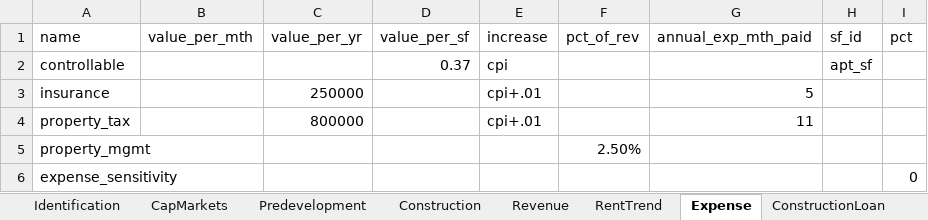
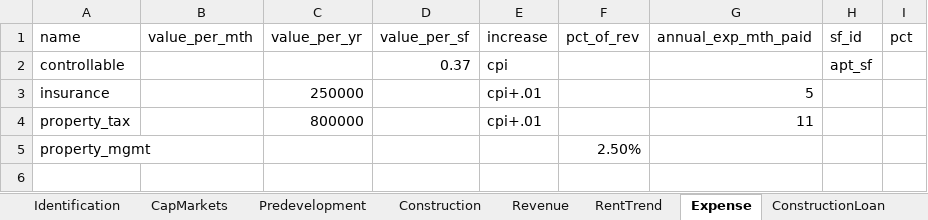
Before and after one commit to karlpolen/nus_apartment, an Excel workbook: Apt_app/modera_decatur.xlsx, sheet Expense, drawn as a sheet; values as stored, in another font and other column widths than the file's, no borders; the diff names each change by its address in the sheet, - before the commit and + after, or states it on an @@ line.

Commit message:
shiny sensitivity

```diff
--- a/Apt_app/modera_decatur.xlsx (sheet Expense)
+++ b/Apt_app/modera_decatur.xlsx (sheet Expense)
-row 6: expense_sensitivity |  |  |  |  |  |  |  | 0
```
Also changed, not shown: sheet waterfall, sheet Revenue, sheet Predevelopment, sheet Construction, 3 other files.
